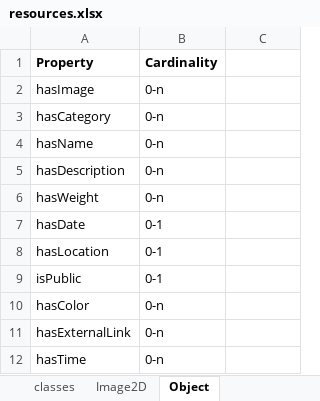
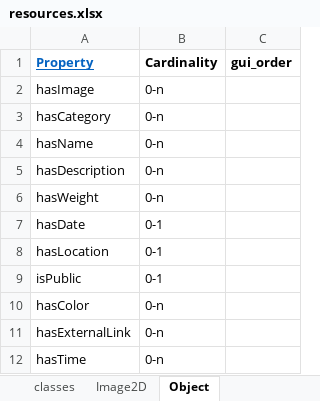
Before and after one commit to dasch-swiss/00A1-import-scripts, an Excel workbook: data_model_files/import (The template ontology for data import)/resources.xlsx, sheet Object, drawn as a sheet; values as stored, in another font and other column widths than the file's, no borders; the diff names each change by its address in the sheet, - before the commit and + after, or states it on an @@ line.

```diff
--- a/data_model_files/import (The template ontology for data import)/resources.xlsx (sheet Object)
+++ b/data_model_files/import (The template ontology for data import)/resources.xlsx (sheet Object)
@@ A1 underline: off → on, text colour: black → #0563C1 @@
-C1: (empty)
+C1: gui_order
```
Also changed, not shown: sheet classes, sheet Image2D, data_model_files/import (The template ontology for data import)/properties.xlsx.
